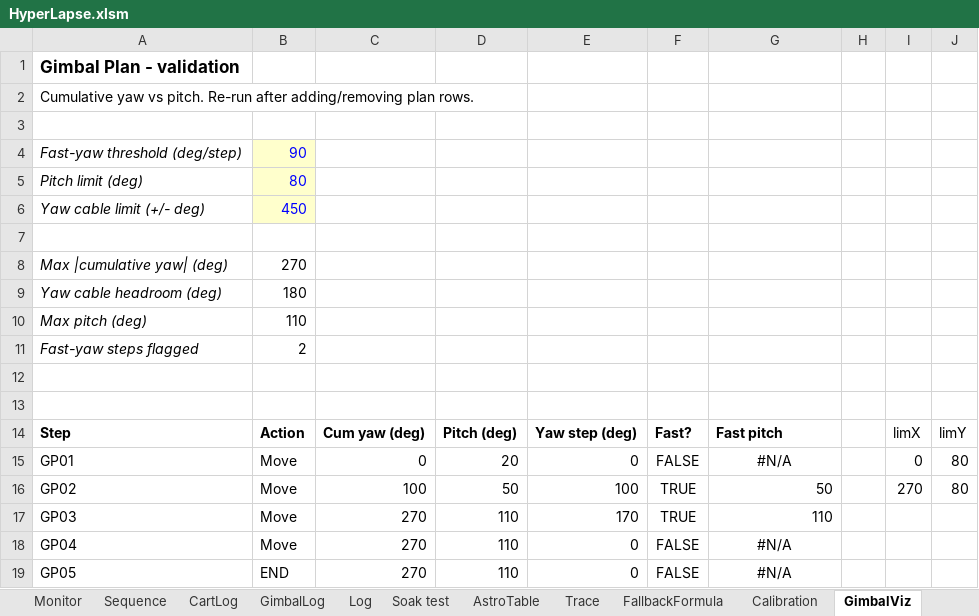
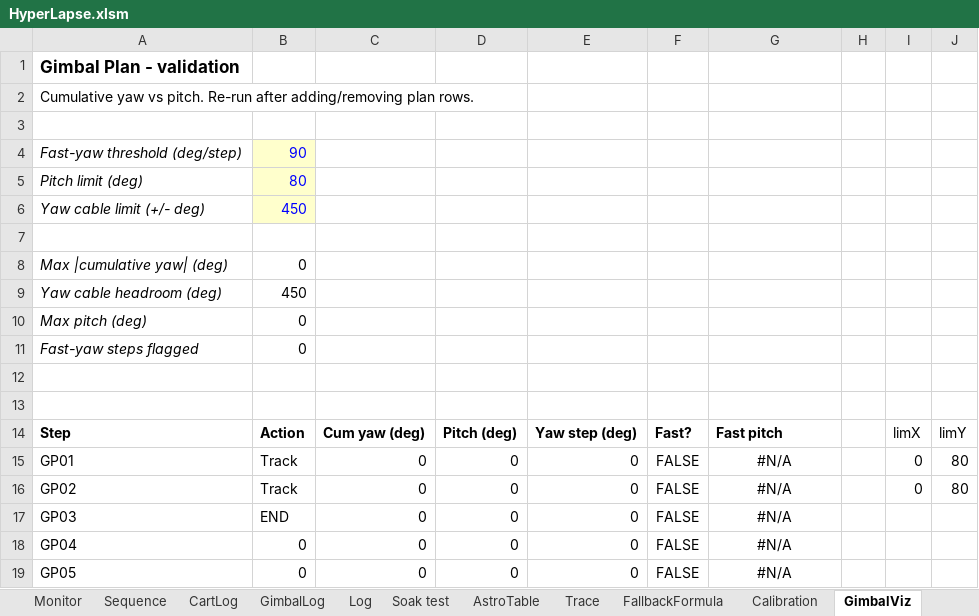
Before and after one commit to mwindley/HyperLapse-Excel, an Excel workbook: HyperLapse.xlsm, sheet GimbalViz, drawn as a sheet; values as stored, in another font and other column widths than the file's, no borders; charts and pictures and conditional formats not drawn; the diff names each change by its address in the sheet, - before the commit and + after, or states it on an @@ line.

Commit message:
Day 32: GC tracking end-to-end + recon import + prep buttons. AstroPush: true-UTC time base (LocalUtcOffsetMs/NowUTCEpochMs) + SetRealtimeAnchor, GC-arc MW window, alt>70 zenith-band yaw ease (replaces pitch>80 freeze), version tag. Astro: GC rise/transit/set solver (UpdateGCTimes). Gimbal/GimbalLogPuller: rich 11-field gimbal log import to Plan AE-AO. GimbalPrep: PrepSession/BuildPlan/PushToCart. Workfront notes: zenith yaw ease, track cubic in chart/cablestrip; YAW runaway protection report

```diff
--- a/HyperLapse.xlsm (sheet GimbalViz)
+++ b/HyperLapse.xlsm (sheet GimbalViz)
-B8: 270
+B8: 0
-B9: 180
+B9: 450
-B10: 110
+B10: 0
-B11: 2
+B11: 0
-B15:B16: Move
+B15:B16: Track
-D15: 20
+D15: 0
-C16: 100
+C16: 0
-D16: 50
+D16: 0
-E16: 100
+E16: 0
-F16:F17: TRUE
+F16:F17: FALSE
-G16: 50
+G16: #N/A
-G16:G17 alignment: right
+G16:G17 alignment: center
-I16: 270
+I16: 0
-B17: Move
+B17: END
-C17:C19: 270
+C17:C19: 0
-D17:D19: 110
+D17:D19: 0
-E17: 170
+E17: 0
-G17: 110
+G17: #N/A
-B18: Move
+B18: 0
-B19: END
+B19: 0
```
Also changed, not shown: sheet Log, sheet Plan, sheet GimbalLog, sheet Settings, sheet Control, sheet Monitor, charts or pictures, 25 other files.
